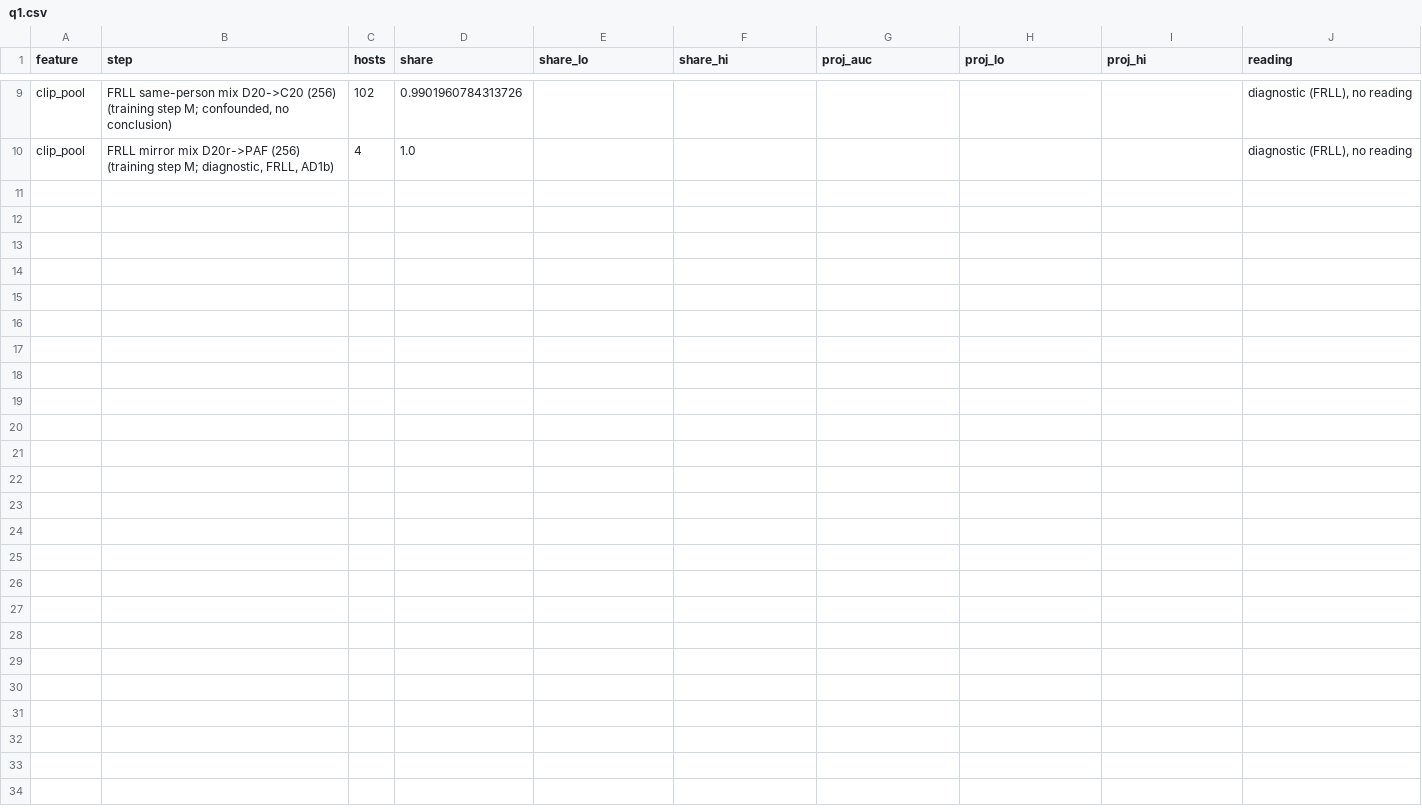
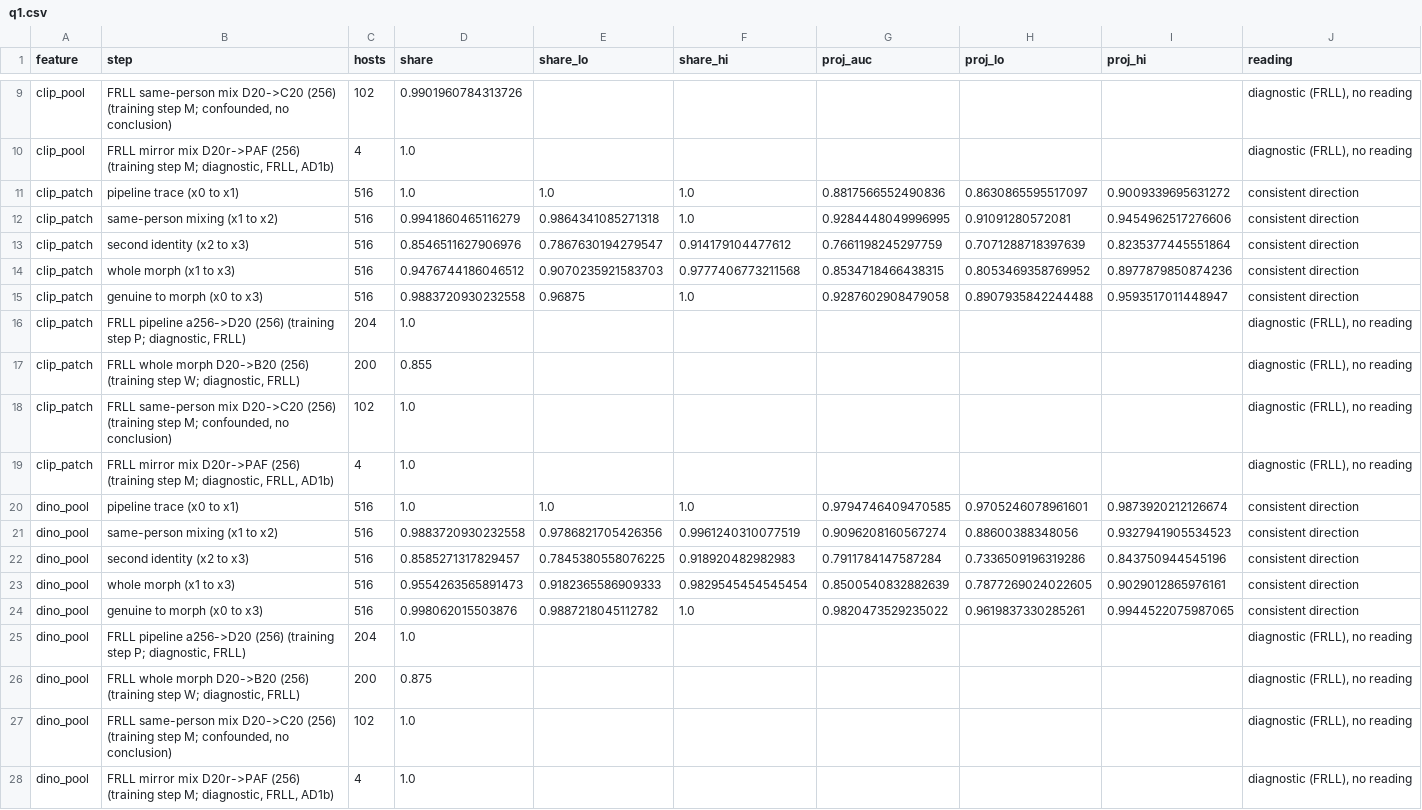
Before and after one commit to narolski/s-mad, a CSV file: experiments/PD1_signal-isolation-paired-differences/diffae/q1.csv, drawn as a sheet; only a part is shown, gaps mark what is left out.

```diff
--- a/experiments/PD1_signal-isolation-paired-differences/diffae/q1.csv
+++ b/experiments/PD1_signal-isolation-paired-differences/diffae/q1.csv
@@ -10 +10,19 @@ clip_pool,"FRLL same-person mix D20->C20 (256) (training step M; confounded, no
 clip_pool,"FRLL mirror mix D20r->PAF (256) (training step M; diagnostic, FRLL, AD1b)",4,1.0,,,,,,"diagnostic (FRLL), no reading"
+clip_patch,pipeline trace (x0 to x1),516,1.0,1.0,1.0,0.8817566552490836,0.8630865595517097,0.9009339695631272,consistent direction
+clip_patch,same-person mixing (x1 to x2),516,0.9941860465116279,0.9864341085271318,1.0,0.9284448049996995,0.91091280572081,0.9454962517276606,consistent direction
+clip_patch,second identity (x2 to x3),516,0.8546511627906976,0.7867630194279547,0.914179104477612,0.7661198245297759,0.7071288718397639,0.8235377445551864,consistent direction
+clip_patch,whole morph (x1 to x3),516,0.9476744186046512,0.9070235921583703,0.9777406773211568,0.8534718466438315,0.8053469358769952,0.8977879850874236,consistent direction
+clip_patch,genuine to morph (x0 to x3),516,0.9883720930232558,0.96875,1.0,0.9287602908479058,0.8907935842244488,0.9593517011448947,consistent direction
+clip_patch,"FRLL pipeline a256->D20 (256) (training step P; diagnostic, FRLL)",204,1.0,,,,,,"diagnostic (FRLL), no reading"
+clip_patch,"FRLL whole morph D20->B20 (256) (training step W; diagnostic, FRLL)",200,0.855,,,,,,"diagnostic (FRLL), no reading"
+clip_patch,"FRLL same-person mix D20->C20 (256) (training step M; confounded, no conclusion)",102,1.0,,,,,,"diagnostic (FRLL), no reading"
+clip_patch,"FRLL mirror mix D20r->PAF (256) (training step M; diagnostic, FRLL, AD1b)",4,1.0,,,,,,"diagnostic (FRLL), no reading"
+dino_pool,pipeline trace (x0 to x1),516,1.0,1.0,1.0,0.9794746409470585,0.9705246078961601,0.9873920212126674,consistent direction
+dino_pool,same-person mixing (x1 to x2),516,0.9883720930232558,0.9786821705426356,0.9961240310077519,0.9096208160567274,0.88600388348056,0.9327941905534523,consistent direction
+dino_pool,second identity (x2 to x3),516,0.8585271317829457,0.7845380558076225,0.918920482982983,0.7911784147587284,0.7336509196319286,0.843750944545196,consistent direction
+dino_pool,whole morph (x1 to x3),516,0.9554263565891473,0.9182365586909333,0.9829545454545454,0.8500540832882639,0.7877269024022605,0.9029012865976161,consistent direction
+dino_pool,genuine to morph (x0 to x3),516,0.998062015503876,0.9887218045112782,1.0,0.9820473529235022,0.9619837330285261,0.9944522075987065,consistent direction
+dino_pool,"FRLL pipeline a256->D20 (256) (training step P; diagnostic, FRLL)",204,1.0,,,,,,"diagnostic (FRLL), no reading"
+dino_pool,"FRLL whole morph D20->B20 (256) (training step W; diagnostic, FRLL)",200,0.875,,,,,,"diagnostic (FRLL), no reading"
+dino_pool,"FRLL same-person mix D20->C20 (256) (training step M; confounded, no conclusion)",102,1.0,,,,,,"diagnostic (FRLL), no reading"
+dino_pool,"FRLL mirror mix D20r->PAF (256) (training step M; diagnostic, FRLL, AD1b)",4,1.0,,,,,,"diagnostic (FRLL), no reading"
```
Also changed, not shown: experiments/PD1_signal-isolation-paired-differences/diffae/q5.csv, experiments/PD1_signal-isolation-paired-differences/diffae/readings.csv, 40 other files.
